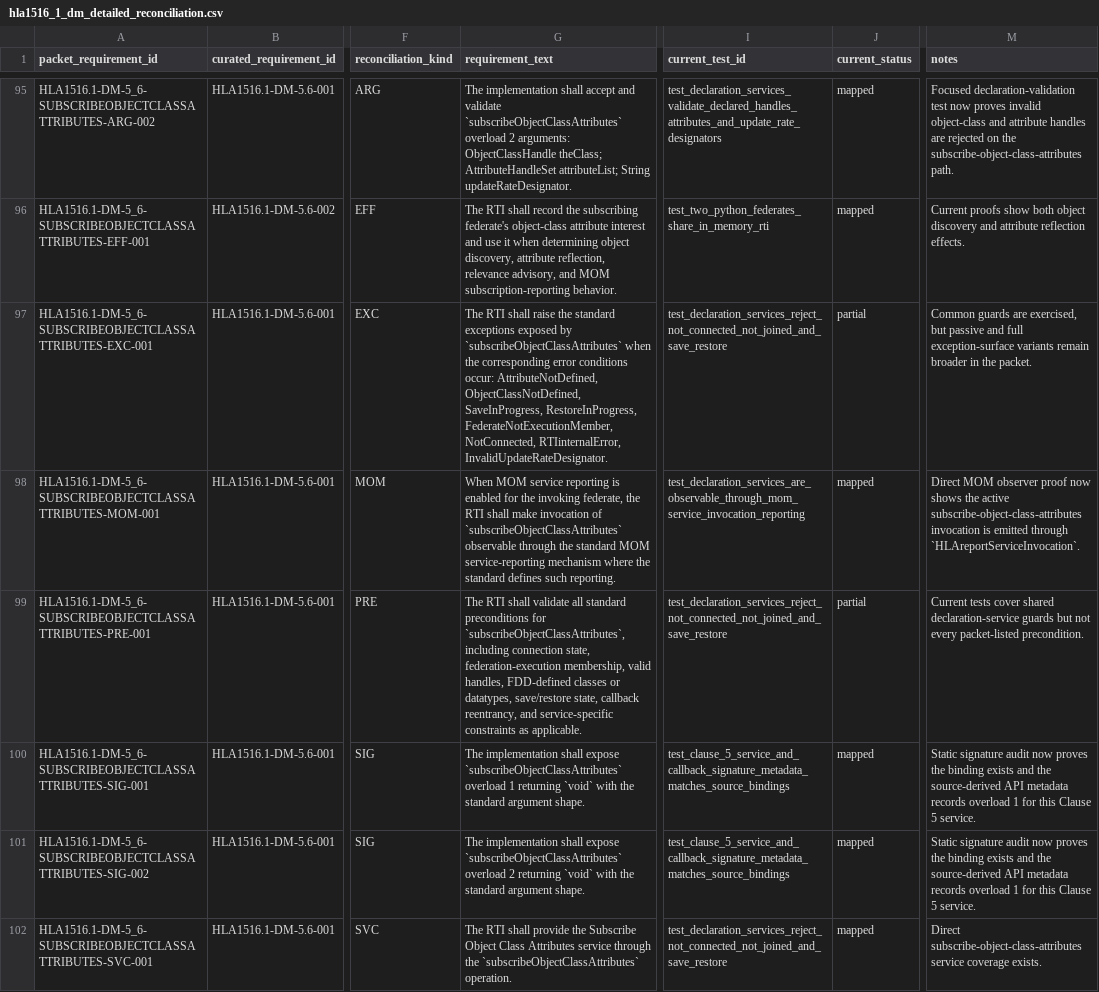
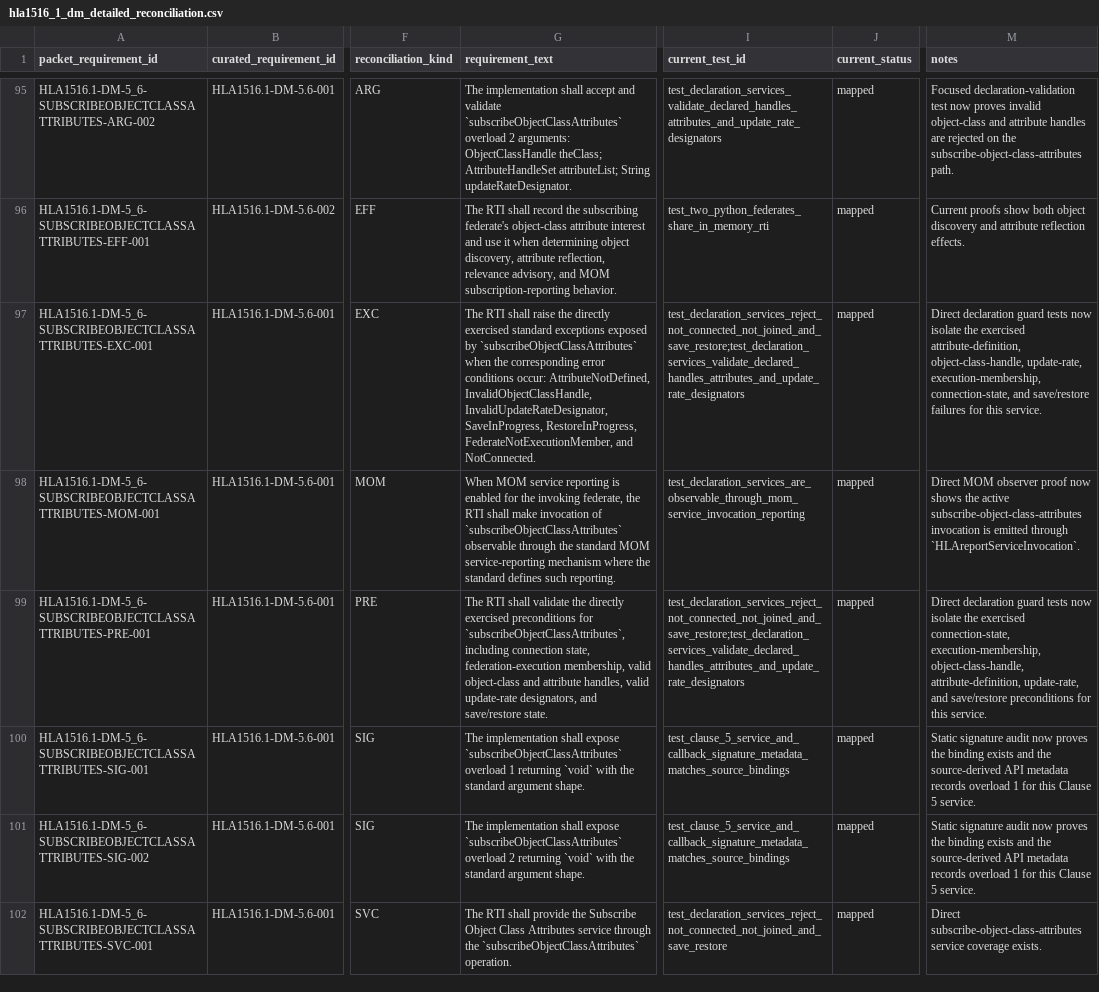
Before and after one commit to sheepfling/sturdy-broccoli, a CSV file: requirements/2010/hla1516_1_dm_detailed_reconciliation.csv, drawn as a sheet; only a part is shown, gaps mark what is left out; the diff covers the shown part only; the diff names each change by its address in the sheet, - before the commit and + after, or states it on an @@ line.

Commit message:
requirements: close declaration-management guard tail

```diff
--- a/requirements/2010/hla1516_1_dm_detailed_reconciliation.csv
+++ b/requirements/2010/hla1516_1_dm_detailed_reconciliation.csv
-G97 (requirement_text): …raise the standard exceptions exposed by `subscribeObjectClassAttributes` when the corresponding error conditions occur: AttributeNotDefined, ObjectClassNotDefined, SaveInProgress, RestoreInProgress, FederateNotExecutionMember, NotConnected, RTIinternalError, InvalidUpdateRateDesignator.
+G97 (requirement_text): …raise the directly exercised standard exceptions exposed by `subscribeObjectClassAttributes` when the corresponding error conditions occur: AttributeNotDefined, InvalidObjectClassHandle, InvalidUpdateRateDesignator, SaveInProgress, RestoreInProgress, FederateNotExecutionMember, and NotConnected.
-I97 (current_test_id): test_declaration_services_reject_not_connected_not_joined_and_save_restore
+I97 (current_test_id): test_declaration_services_reject_not_connected_not_joined_and_save_restore;test_declaration_services_validate_declared_handles_attributes_and_update_rate_designators
-J97 (current_status): partial
+J97 (current_status): mapped
-M97 (notes): Common guards are exercised, but passive and full exception-surface variants remain broader in the packet.
+M97 (notes): Direct declaration guard tests now isolate the exercised attribute-definition, object-class-handle, update-rate, execution-membership, connection-state, and save/restore failures for this service.
-G99 (requirement_text): …shall validate all standard preconditions for `subscribeObjectClassAttributes`, including connection state, federation-execution membership, valid handles, FDD-defined classes or datatypes, save/restore state, callback reentrancy, and service-specific constraints as applicable.
+G99 (requirement_text): …shall validate the directly exercised preconditions for `subscribeObjectClassAttributes`, including connection state, federation-execution membership, valid object-class and attribute handles, valid update-rate designators, and save/restore state.
-I99 (current_test_id): test_declaration_services_reject_not_connected_not_joined_and_save_restore
+I99 (current_test_id): test_declaration_services_reject_not_connected_not_joined_and_save_restore;test_declaration_services_validate_declared_handles_attributes_and_update_rate_designators
-J99 (current_status): partial
+J99 (current_status): mapped
-M99 (notes): Current tests cover shared declaration-service guards but not every packet-listed precondition.
+M99 (notes): Direct declaration guard tests now isolate the exercised connection-state, execution-membership, object-class-handle, attribute-definition, update-rate, and save/restore preconditions for this service.
```
Also changed, not shown: 156 edited cells elsewhere in this file, requirements/2010/hla1516_1_clause_5_dm_detailed_reconciliation.csv, 15 other files.
